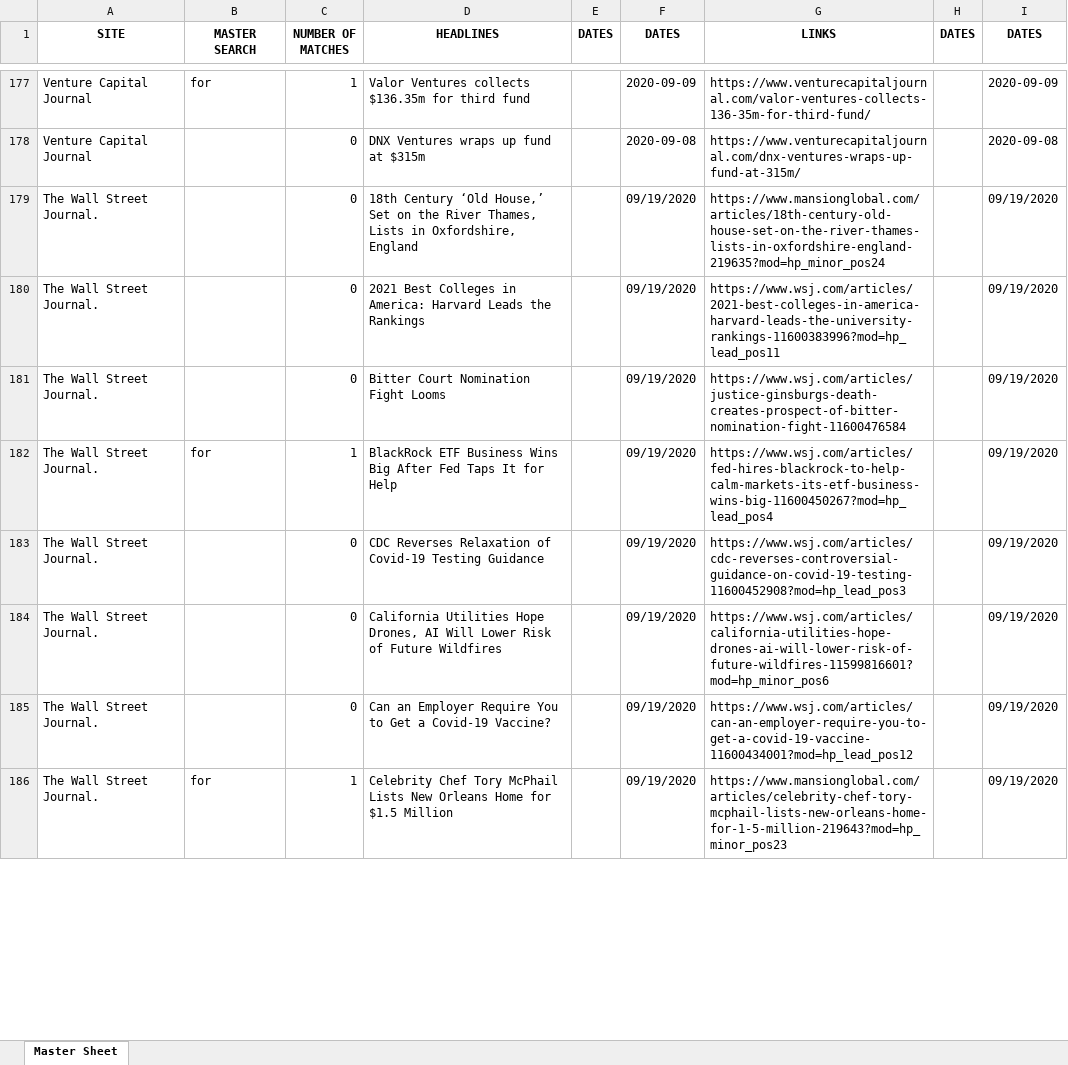
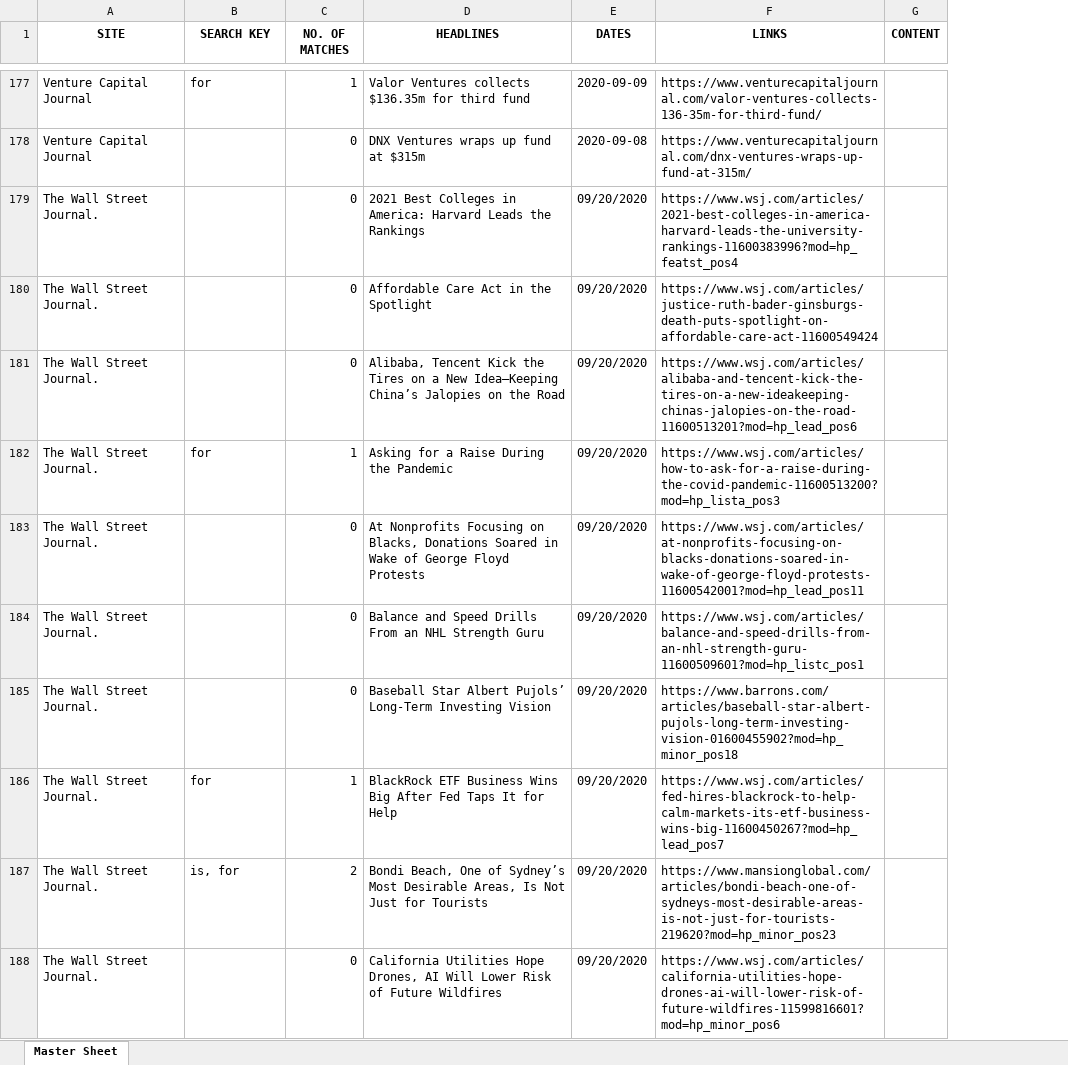
Before and after one commit to xren1982/newsScrape, an Excel workbook: newsCrawl/output.xlsx, sheet Master Sheet, drawn as a sheet; only a part is shown, gaps mark what is left out; values as stored, in another font and other column widths than the file's, no borders; removed rows and columns are numbered as before the commit, all else as after; the diff covers the shown part only; the diff names each change by its address in the sheet, - before the commit and + after, or states it on an @@ line.

Commit message:
Content Crawled from unprotected sites.
all spiders created + modified search + content column added

```diff
--- a/newsCrawl/output.xlsx (sheet Master Sheet)
+++ b/newsCrawl/output.xlsx (sheet Master Sheet)
-column E (DATES), empty
-column H (DATES), empty
-column I (DATES), rows 177-186: 2020-09-09 | 2020-09-08 | 09/19/2020 | 09/19/2020 | 09/19/2020 | 09/19/2020 | 09/19/2020 | 09/19/2020 | 09/19/2020 | 09/19/2020
+column G (CONTENT), empty
-B1: MASTER SEARCH
+B1: SEARCH KEY
-C1: NUMBER OF MATCHES
+C1: NO. OF MATCHES
-D179 (HEADLINES): 18th Century ‘Old House,’ Set on the River Thames, Lists in Oxfordshire, England
+D179 (HEADLINES): 2021 Best Colleges in America: Harvard Leads the Rankings
-E179:E186 (DATES): 09/19/2020
+E179:E186 (DATES): 09/20/2020
-F179 (LINKS): https://www.mansionglobal.com/articles/18th-century-old-house-set-on-the-river-thames-lists-in-oxfordshire-england-219635?mod=hp_minor_pos24
+F179 (LINKS): https://www.wsj.com/articles/2021-best-colleges-in-america-harvard-leads-the-university-rankings-11600383996?mod=hp_featst_pos4
-D180 (HEADLINES): 2021 Best Colleges in America: Harvard Leads the Rankings
+D180 (HEADLINES): Affordable Care Act in the Spotlight
-F180 (LINKS): https://www.wsj.com/articles/2021-best-colleges-in-america-harvard-leads-the-university-rankings-11600383996?mod=hp_lead_pos11
+F180 (LINKS): https://www.wsj.com/articles/justice-ruth-bader-ginsburgs-death-puts-spotlight-on-affordable-care-act-11600549424
-D181 (HEADLINES): Bitter Court Nomination Fight Looms
+D181 (HEADLINES): Alibaba, Tencent Kick the Tires on a New Idea—Keeping China’s Jalopies on the Road
-F181 (LINKS): https://www.wsj.com/articles/justice-ginsburgs-death-creates-prospect-of-bitter-nomination-fight-11600476584
+F181 (LINKS): https://www.wsj.com/articles/alibaba-and-tencent-kick-the-tires-on-a-new-ideakeeping-chinas-jalopies-on-the-road-11600513201?mod=hp_lead_pos6
-D182 (HEADLINES): BlackRock ETF Business Wins Big After Fed Taps It for Help
+D182 (HEADLINES): Asking for a Raise During the Pandemic
-F182 (LINKS): https://www.wsj.com/articles/fed-hires-blackrock-to-help-calm-markets-its-etf-business-wins-big-11600450267?mod=hp_lead_pos4
+F182 (LINKS): https://www.wsj.com/articles/how-to-ask-for-a-raise-during-the-covid-pandemic-11600513200?mod=hp_lista_pos3
-D183 (HEADLINES): CDC Reverses Relaxation of Covid-19 Testing Guidance
+D183 (HEADLINES): At Nonprofits Focusing on Blacks, Donations Soared in Wake of George Floyd Protests
-F183 (LINKS): https://www.wsj.com/articles/cdc-reverses-controversial-guidance-on-covid-19-testing-11600452908?mod=hp_lead_pos3
+F183 (LINKS): https://www.wsj.com/articles/at-nonprofits-focusing-on-blacks-donations-soared-in-wake-of-george-floyd-protests-11600542001?mod=hp_lead_pos11
-D184 (HEADLINES): California Utilities Hope Drones, AI Will Lower Risk of Future Wildfires
+D184 (HEADLINES): Balance and Speed Drills From an NHL Strength Guru
-F184 (LINKS): https://www.wsj.com/articles/california-utilities-hope-drones-ai-will-lower-risk-of-future-wildfires-11599816601?mod=hp_minor_pos6
+F184 (LINKS): https://www.wsj.com/articles/balance-and-speed-drills-from-an-nhl-strength-guru-11600509601?mod=hp_listc_pos1
-D185 (HEADLINES): Can an Employer Require You to Get a Covid-19 Vaccine?
+D185 (HEADLINES): Baseball Star Albert Pujols’ Long-Term Investing Vision
-F185 (LINKS): https://www.wsj.com/articles/can-an-employer-require-you-to-get-a-covid-19-vaccine-11600434001?mod=hp_lead_pos12
+F185 (LINKS): https://www.barrons.com/articles/baseball-star-albert-pujols-long-term-investing-vision-01600455902?mod=hp_minor_pos18
-D186 (HEADLINES): Celebrity Chef Tory McPhail Lists New Orleans Home for $1.5 Million
+D186 (HEADLINES): BlackRock ETF Business Wins Big After Fed Taps It for Help
-F186 (LINKS): https://www.mansionglobal.com/articles/celebrity-chef-tory-mcphail-lists-new-orleans-home-for-1-5-million-219643?mod=hp_minor_pos23
+F186 (LINKS): https://www.wsj.com/articles/fed-hires-blackrock-to-help-calm-markets-its-etf-business-wins-big-11600450267?mod=hp_lead_pos7
+row 187: The Wall Street Journal. | is, for | 2 | Bondi Beach, One of Sydney’s Most Desirable Areas, Is Not Just for Tourists | 09/20/2020 | https://www.mansionglobal.com/articles/bondi-beach-one-of-sydneys-most-desirable-areas-is-not-just-for-tourists-219620?mod=hp_minor_pos23
+row 188: The Wall Street Journal. |  | 0 | California Utilities Hope Drones, AI Will Lower Risk of Future Wildfires | 09/20/2020 | https://www.wsj.com/articles/california-utilities-hope-drones-ai-will-lower-risk-of-future-wildfires-11599816601?mod=hp_minor_pos6
```
Also changed, not shown: 17 added rows, 18 removed rows, 10 moved rows and 186 edited cells elsewhere in this sheet, 13 other files.
